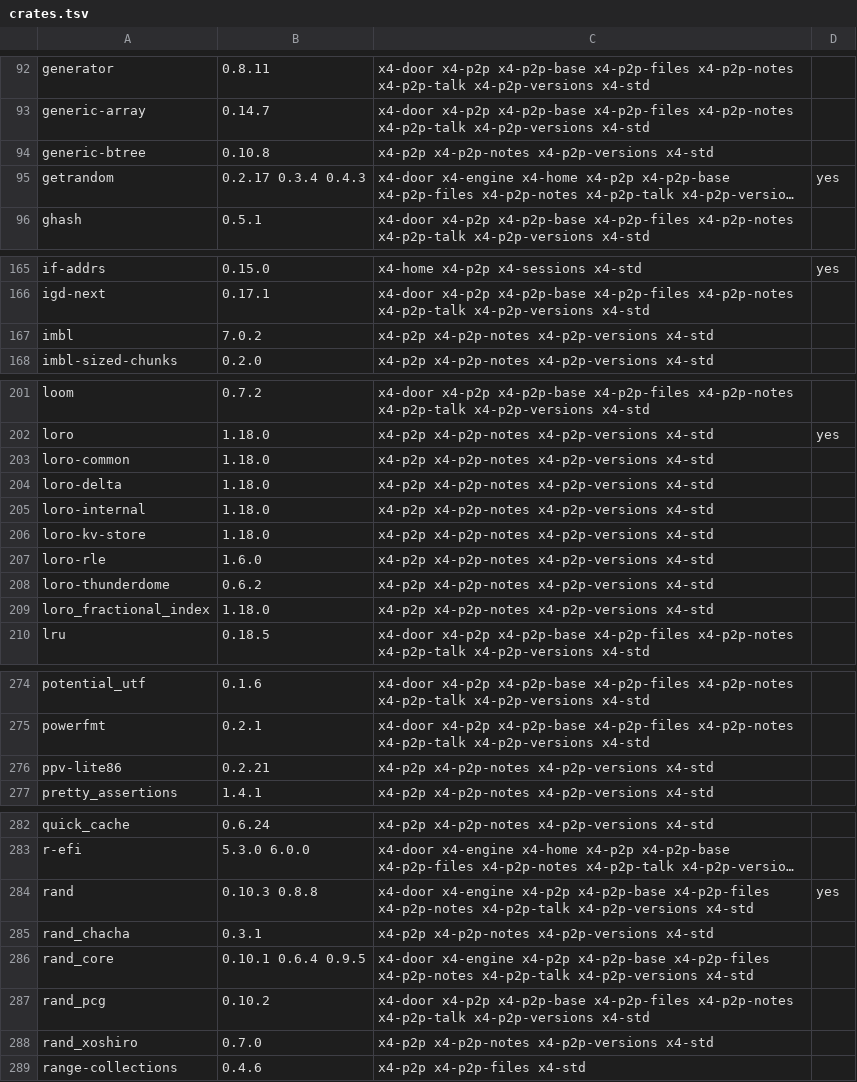
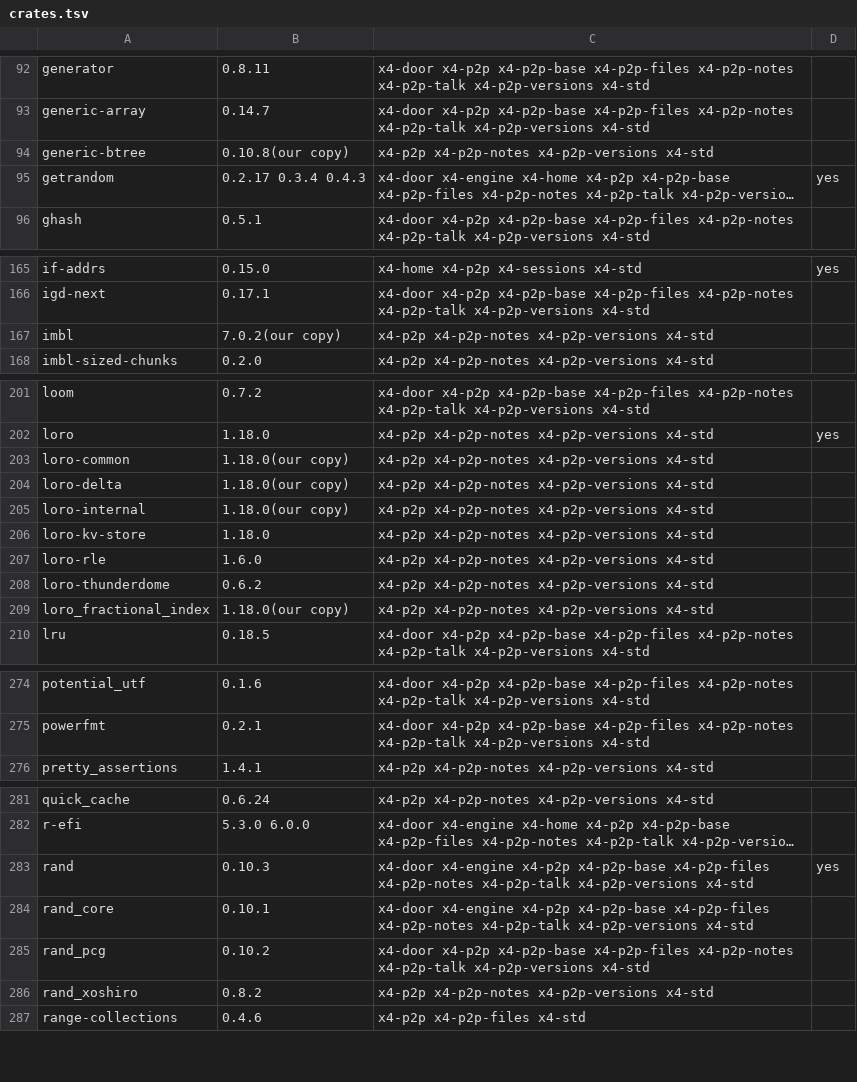
Before and after one commit to 4x4desk/4x4, a TSV file: standard/rust/crates.tsv, drawn as a sheet; only a part is shown, gaps mark what is left out; long unchanged cells end in …; removed rows and columns are numbered as before the commit, all else as after; the diff covers the shown part only; the diff names each change by its address in the sheet, - before the commit and + after, or states it on an @@ line.

Commit message:
Rust: 11 crates still at two versions (from 15); the look's sizes
Signed-off-by: 4x4 <hello@4x4desk.app>

```diff
--- a/standard/rust/crates.tsv
+++ b/standard/rust/crates.tsv
-B94: 0.10.8
+B94: 0.10.8(our copy)
-B167: 7.0.2
+B167: 7.0.2(our copy)
-B203:B205: 1.18.0
+B203:B205: 1.18.0(our copy)
-B209: 1.18.0
+B209: 1.18.0(our copy)
-row 276: ppv-lite86 | 0.2.21 | x4-p2p x4-p2p-notes x4-p2p-versions x4-std
-B283: 0.10.3 0.8.8
+B283: 0.10.3
-row 285: rand_chacha | 0.3.1 | x4-p2p x4-p2p-notes x4-p2p-versions x4-std
-B284: 0.10.1 0.6.4 0.9.5
+B284: 0.10.1
-B286: 0.7.0
+B286: 0.8.2
```
Also changed, not shown: 2 edited cells elsewhere in this file, standard/rust/allow.tsv, 3 other files.
